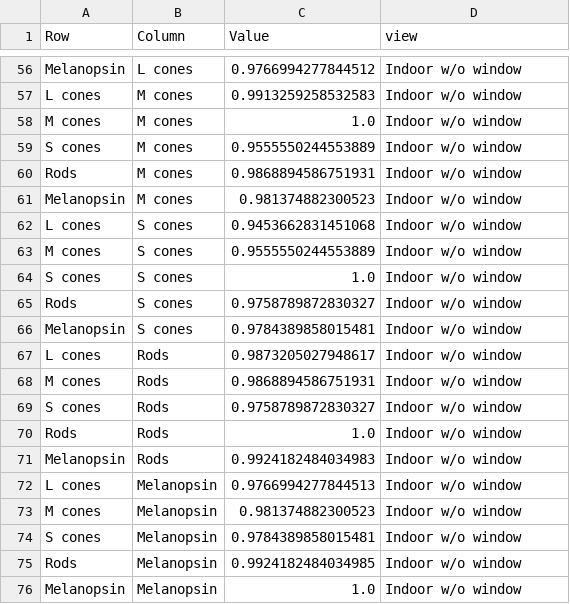
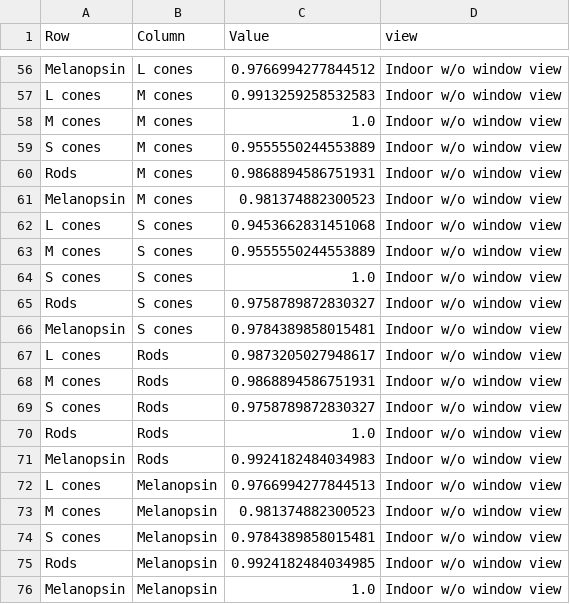
Before and after one commit to codecheckers/certificate-2026-019, a CSV file: results/tables/average_pixels_correlation_df.csv, drawn as a sheet; only a part is shown, gaps mark what is left out; the diff covers the shown part only; the diff names each change by its address in the sheet, - before the commit and + after, or states it on an @@ line.

```diff
--- a/results/tables/average_pixels_correlation_df.csv
+++ b/results/tables/average_pixels_correlation_df.csv
-D56:D76 (view): Indoor w/o window
+D56:D76 (view): Indoor w/o window view
```
Also changed, not shown: 54 edited cells elsewhere in this file, results/tables/amplitude_spectra_regression_view_df.csv, results/tables/merged_wp_jeti_metadata_df.csv, 1 other file.
